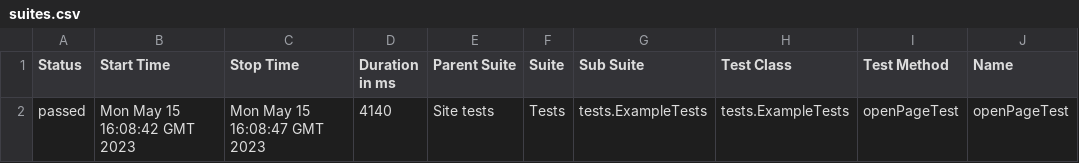
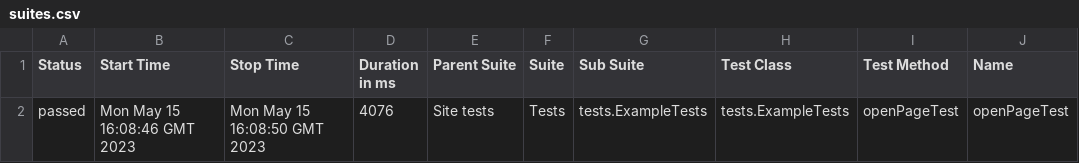
Before and after one commit to jdi-templates/jdi-light-testng-empty-template, a CSV file: 22/data/suites.csv, drawn as a sheet; only a part is shown; the diff names each change by its address in the sheet, - before the commit and + after, or states it on an @@ line.

```diff
--- a/22/data/suites.csv
+++ b/22/data/suites.csv
-B2 (Start Time): Mon May 15 16:08:42 GMT 2023
+B2 (Start Time): Mon May 15 16:08:46 GMT 2023
-C2 (Stop Time): Mon May 15 16:08:47 GMT 2023
+C2 (Stop Time): Mon May 15 16:08:50 GMT 2023
-D2 (Duration in ms): 4140
+D2 (Duration in ms): 4076
```
Also changed, not shown: 19 other files.
